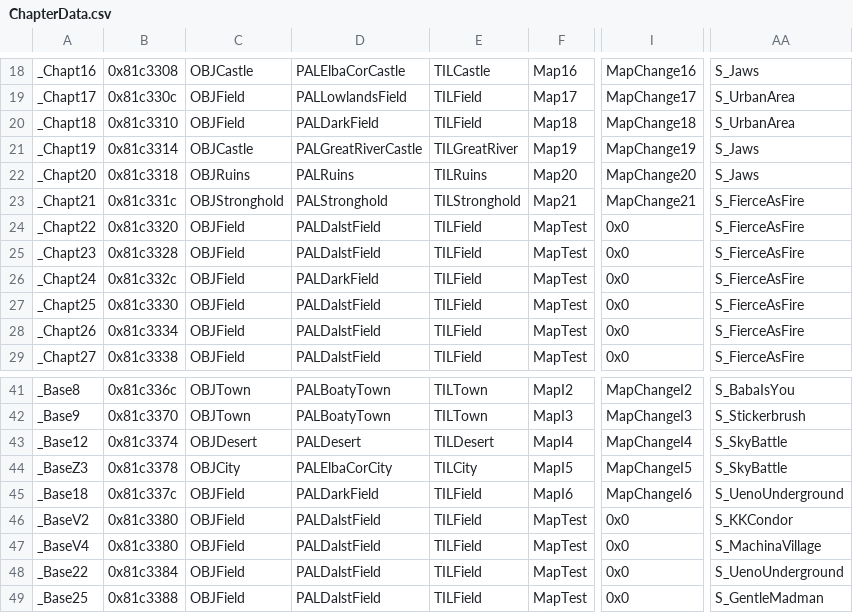
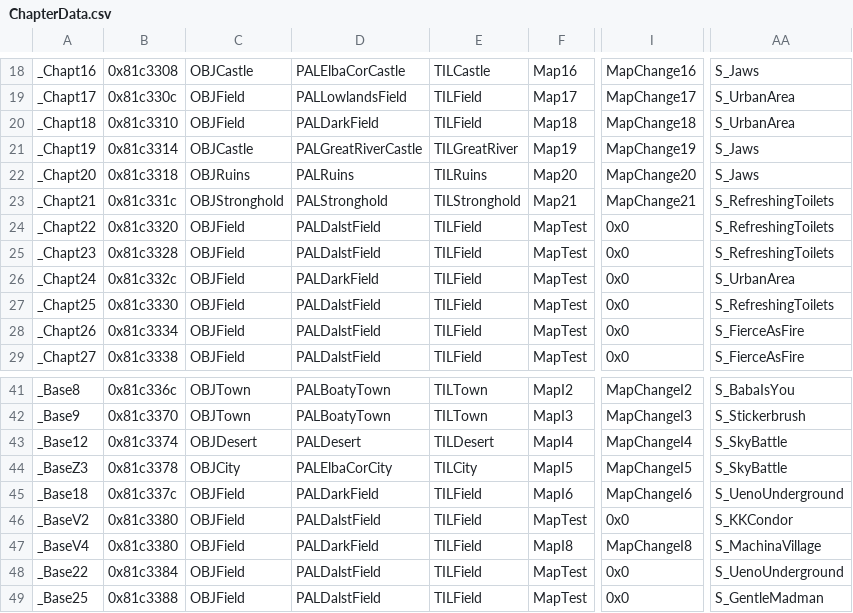
Before and after one commit to Retina1/TMGC_Buildfiles, a CSV file: Tables/NightmareModules/ChapterData/ChapterData.csv, drawn as a sheet; only a part is shown, gaps mark what is left out; the diff names each change by its address in the sheet, - before the commit and + after, or states it on an @@ line.

```diff
--- a/Tables/NightmareModules/ChapterData/ChapterData.csv
+++ b/Tables/NightmareModules/ChapterData/ChapterData.csv
-AA23:AA25: S_FierceAsFire
+AA23:AA25: S_RefreshingToilets
-AA26: S_FierceAsFire
+AA26: S_UrbanArea
-AA27: S_FierceAsFire
+AA27: S_RefreshingToilets
-D47: PALDalstField
+D47: PALDarkField
-F47: MapTest
+F47: MapI8
-I47: 0x0
+I47: MapChangeI8
```
Also changed, not shown: Tables/NightmareModules/Misc/Sound Room Editor.csv, 24 other files.
